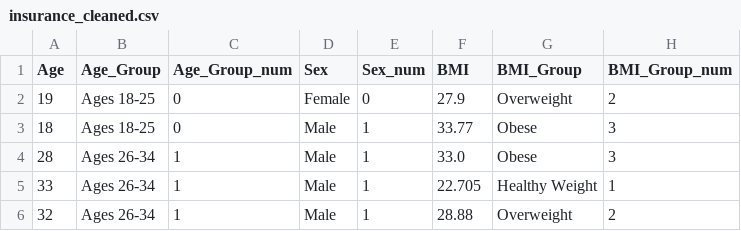
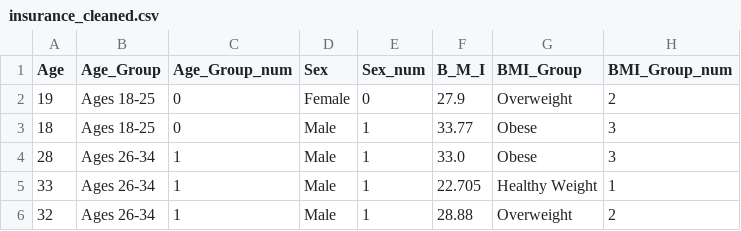
Before and after one commit to skmizanurrahman07/healthcare_insurance_cost_analysis, a CSV file: insurance_cleaned.csv, drawn as a sheet; only a part is shown; the diff names each change by its address in the sheet, - before the commit and + after, or states it on an @@ line.

Commit message:
Data clean

```diff
--- a/insurance_cleaned.csv
+++ b/insurance_cleaned.csv
-F1: BMI
+F1: B_M_I
```
Also changed, not shown: 2 other files.
